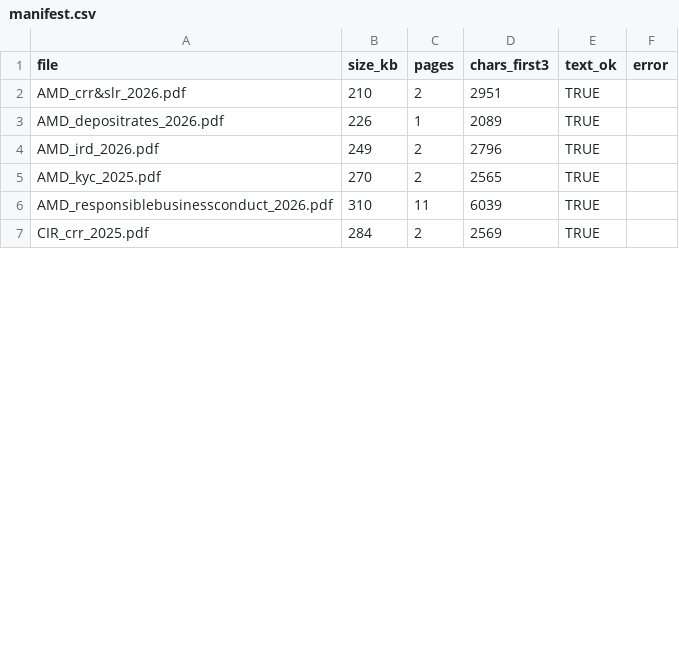
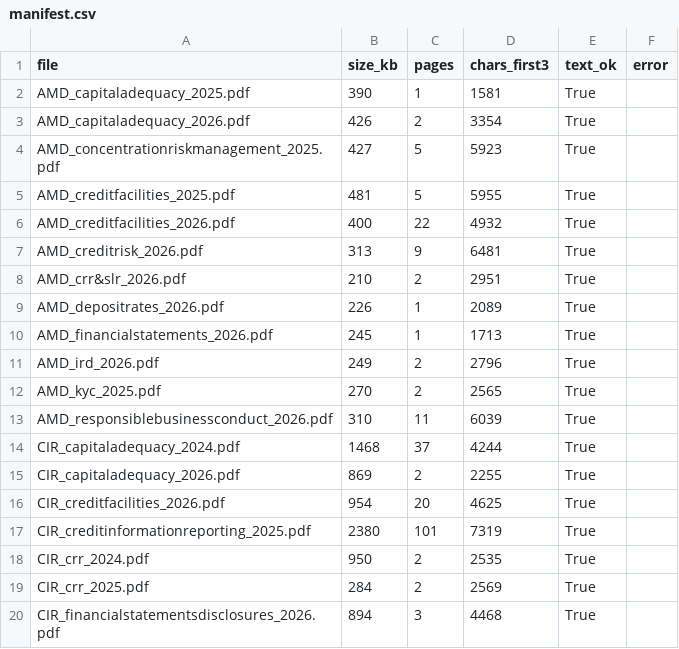
Before and after one commit to SAUGATA-01/rag-rbi, a CSV file: data/metadata/manifest.csv, drawn as a sheet; only a part is shown; the diff covers the shown part only.

Commit message:
Step 5: 50-document ingestion pipeline, corpus manifest

```diff
--- a/data/metadata/manifest.csv
+++ b/data/metadata/manifest.csv
@@ -1,7 +1,20 @@
 file,size_kb,pages,chars_first3,text_ok,error
-AMD_crr&slr_2026.pdf,210,2,2951,TRUE,
-AMD_depositrates_2026.pdf,226,1,2089,TRUE,
-AMD_ird_2026.pdf,249,2,2796,TRUE,
-AMD_kyc_2025.pdf,270,2,2565,TRUE,
-AMD_responsiblebusinessconduct_2026.pdf,310,11,6039,TRUE,
-CIR_crr_2025.pdf,284,2,2569,TRUE,
+AMD_capitaladequacy_2025.pdf,390,1,1581,True,
+AMD_capitaladequacy_2026.pdf,426,2,3354,True,
+AMD_concentrationriskmanagement_2025.pdf,427,5,5923,True,
+AMD_creditfacilities_2025.pdf,481,5,5955,True,
+AMD_creditfacilities_2026.pdf,400,22,4932,True,
+AMD_creditrisk_2026.pdf,313,9,6481,True,
+AMD_crr&slr_2026.pdf,210,2,2951,True,
+AMD_depositrates_2026.pdf,226,1,2089,True,
+AMD_financialstatements_2026.pdf,245,1,1713,True,
+AMD_ird_2026.pdf,249,2,2796,True,
+AMD_kyc_2025.pdf,270,2,2565,True,
+AMD_responsiblebusinessconduct_2026.pdf,310,11,6039,True,
+CIR_capitaladequacy_2024.pdf,1468,37,4244,True,
+CIR_capitaladequacy_2026.pdf,869,2,2255,True,
+CIR_creditfacilities_2026.pdf,954,20,4625,True,
+CIR_creditinformationreporting_2025.pdf,2380,101,7319,True,
+CIR_crr_2024.pdf,950,2,2535,True,
+CIR_crr_2025.pdf,284,2,2569,True,
+CIR_financialstatementsdisclosures_2026.pdf,894,3,4468,True,
```
Also changed, not shown: 17 added rows and 14 edited cells elsewhere in this file, data/metadata/doc_status.csv, data/metadata/relations.csv, 12 other files.
